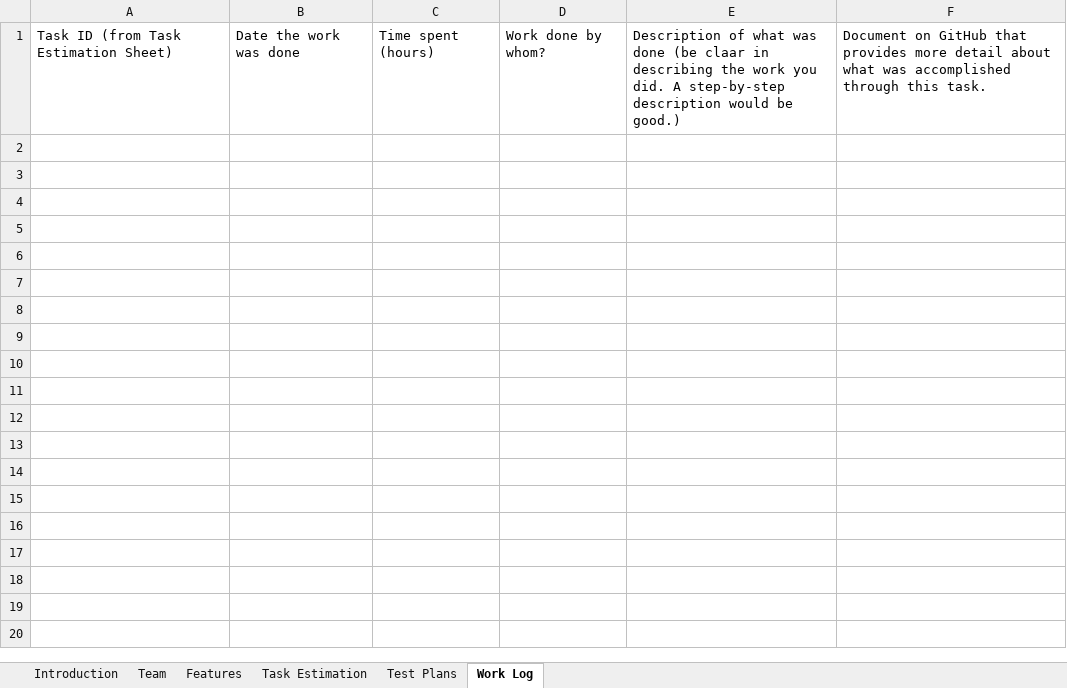
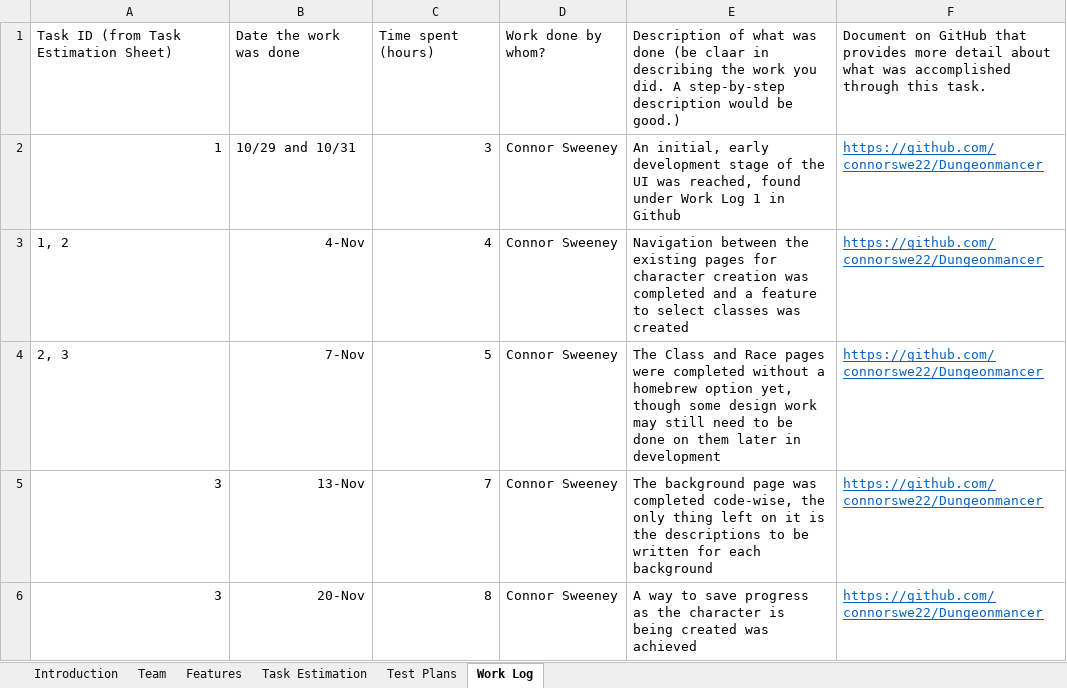
Before and after one commit to connorswe22/Dungeonmancer, an Excel workbook: Dungeonmancer Workbook.xlsx, sheet Work Log, drawn as a sheet; values as stored, in another font and other column widths than the file's, no borders; the diff names each change by its address in the sheet, - before the commit and + after, or states it on an @@ line.

```diff
--- a/Dungeonmancer Workbook.xlsx (sheet Work Log)
+++ b/Dungeonmancer Workbook.xlsx (sheet Work Log)
+row 2: 1 | 10/29 and 10/31 | 3 | Connor Sweeney | An initial, early development stage of the UI was reached, found under Work Log 1 in Github | https://github.com/connorswe22/Dungeonmancer
+row 3: 1, 2 | 4-Nov | 4 | Connor Sweeney | Navigation between the existing pages for character creation was completed and a feature to select classes was created | https://github.com/connorswe22/Dungeonmancer
+row 4: 2, 3 | 7-Nov | 5 | Connor Sweeney | The Class and Race pages were completed without a homebrew option yet, though some design work may still need to be done on them later in development | https://github.com/connorswe22/Dungeonmancer
+row 5: 3 | 13-Nov | 7 | Connor Sweeney | The background page was completed code-wise, the only thing left on it is the descriptions to be written for each background | https://github.com/connorswe22/Dungeonmancer
+row 6: 3 | 20-Nov | 8 | Connor Sweeney | A way to save progress as the character is being created was achieved | https://github.com/connorswe22/Dungeonmancer
```
Also changed, not shown: sheet Test Plans.
